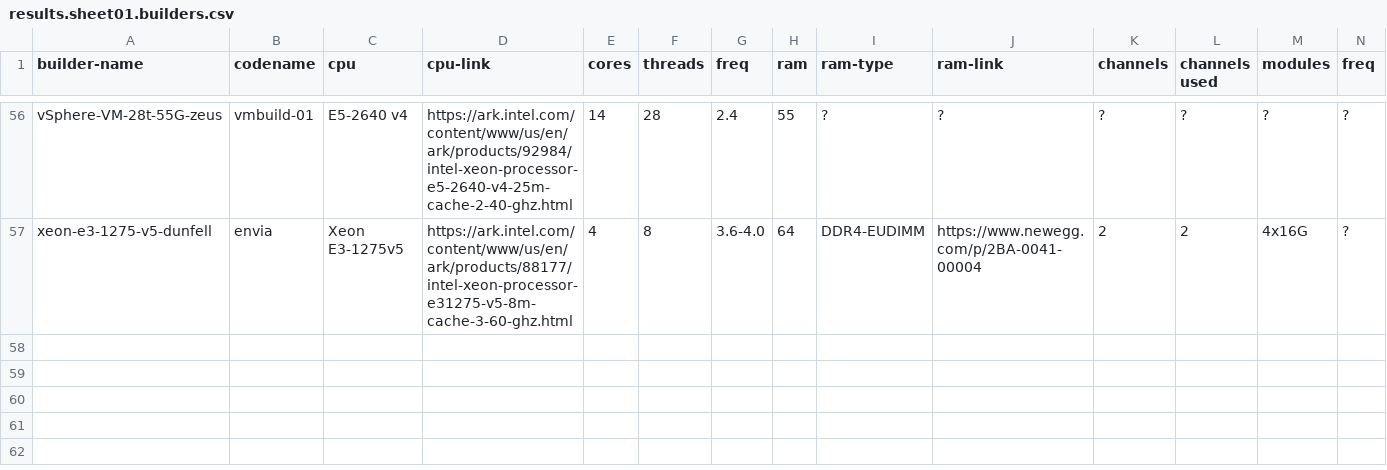
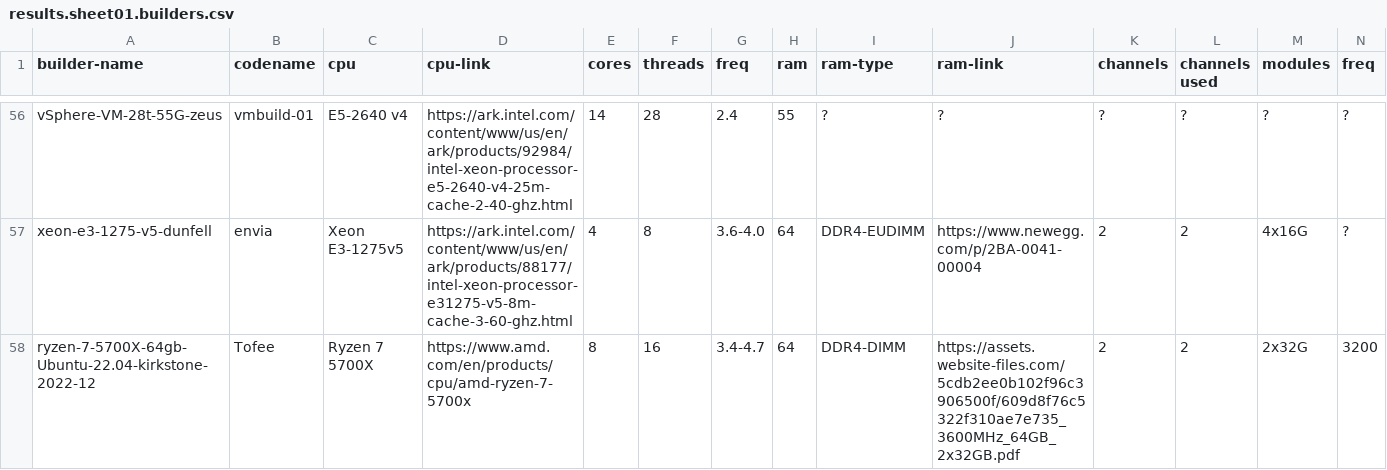
Before and after one commit to shr-project/test-oe-build-time, a CSV file: results.sheet01.builders.csv, drawn as a sheet; only a part is shown, gaps mark what is left out; rows hold the shown columns only; the diff names each change by its address in the sheet, - before the commit and + after, or states it on an @@ line.

Commit message:
Add results for Ryzen 7 5700X 64GB
Signed-off-by: Christophe Chapuis <chris.chapuis@gmail.com>

```diff
--- a/results.sheet01.builders.csv
+++ b/results.sheet01.builders.csv
+row 58: ryzen-7-5700X-64gb-Ubuntu-22.04-kirkstone-2022-12 | Tofee | Ryzen 7 5700X | https://www.amd.com/en/products/cpu/amd-ryzen-7-5700x | 8 | 16 | 3.4-4.7 | 64 | DDR4-DIMM | https://assets.website-files.com/5cdb2ee0b102f96c3906500f/609d8f76c5322f310ae7e735_3600MHz_64GB_2x32GB.pdf | 2 | 2 | 2x32G | 3200
```
Also changed, not shown: 12 other files.
